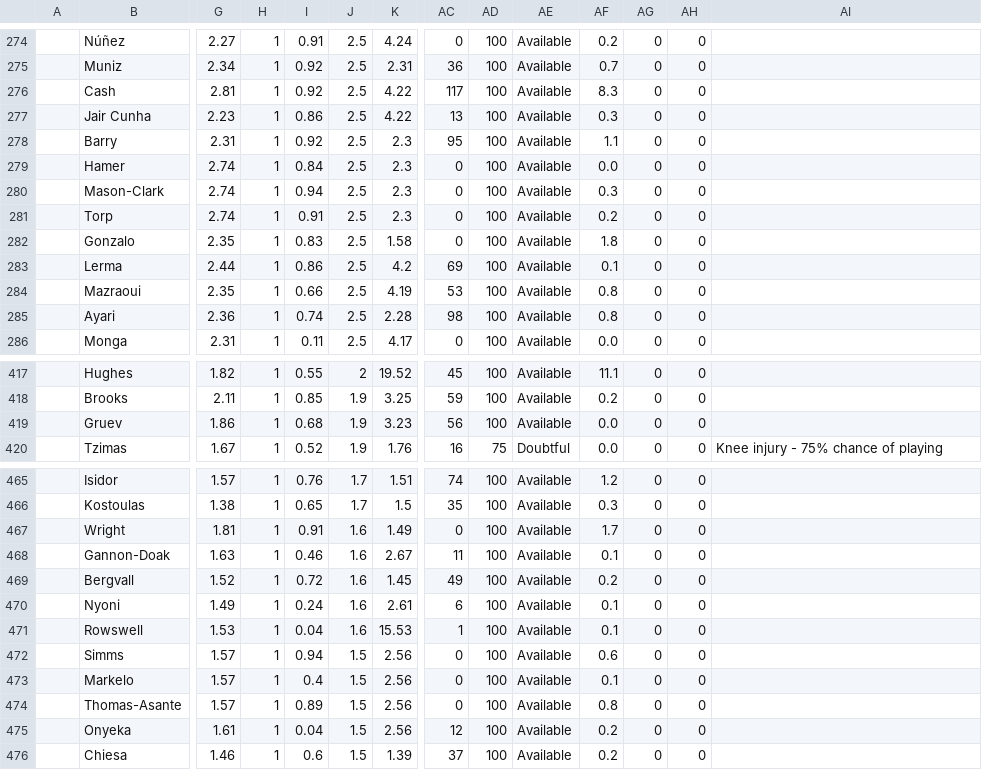
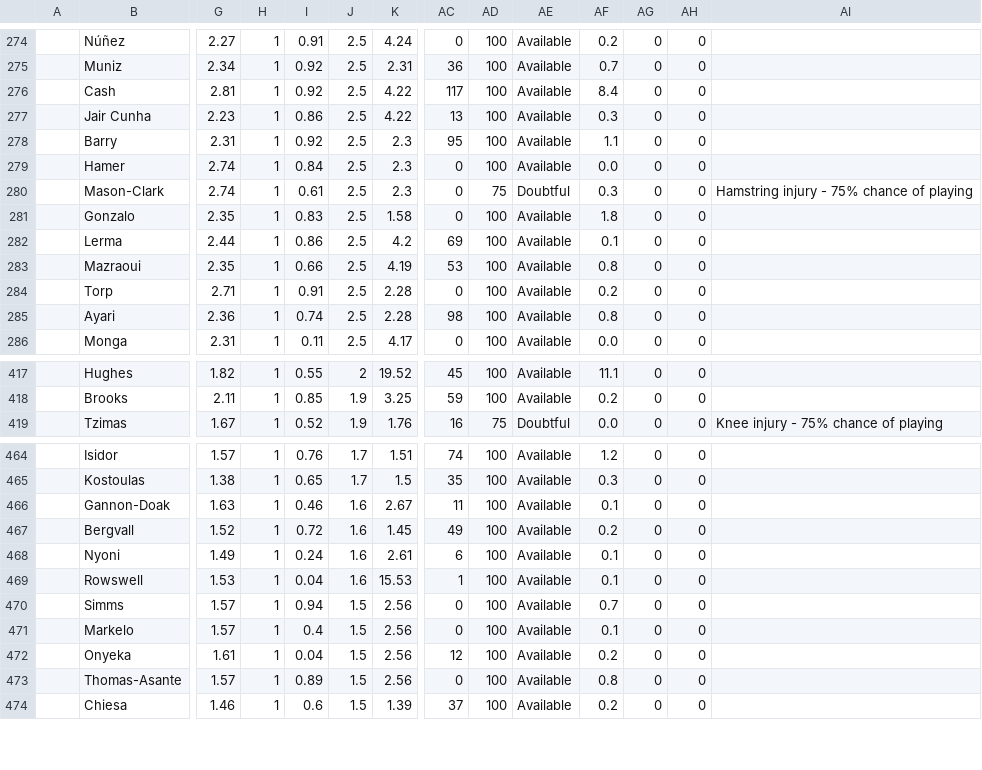
Before and after one commit to QuisTech/fpl-admin, a CSV file: data/fplform.csv, drawn as a sheet; only a part is shown, gaps mark what is left out; removed rows and columns are numbered as before the commit, all else as after; rows hold the shown columns only; the diff covers the shown part only; the diff names each change by its address in the sheet, - before the commit and + after, or states it on an @@ line.

```diff
--- a/data/fplform.csv
+++ b/data/fplform.csv
-AF276: 8.3
+AF276: 8.4
-I280: 0.94
+I280: 0.61
-AD280: 100
+AD280: 75
-AE280: Available
+AE280: Doubtful
-AI280: (empty)
+AI280: Hamstring injury - 75% chance of playing
-row 281:  | Torp | 2.74 | 1 | 0.91 | 2.5 | 2.3 | 0 | 100 | Available | 0.2 | 0 | 0
+row 284:  | Torp | 2.71 | 1 | 0.91 | 2.5 | 2.28 | 0 | 100 | Available | 0.2 | 0 | 0
-row 419:  | Gruev | 1.86 | 1 | 0.68 | 1.9 | 3.23 | 56 | 100 | Available | 0.0 | 0 | 0
-row 467:  | Wright | 1.81 | 1 | 0.91 | 1.6 | 1.49 | 0 | 100 | Available | 1.7 | 0 | 0
-AF470: 0.6
+AF470: 0.7
@@ row 475 moved to row 472: Onyeka @@
```
Also changed, not shown: 41 edited cells elsewhere in this file, data/fpl_native.csv.
